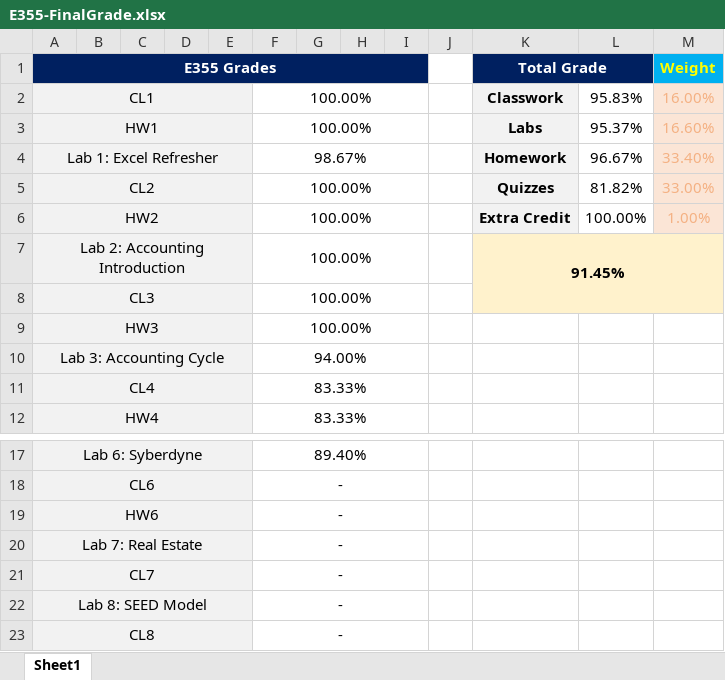
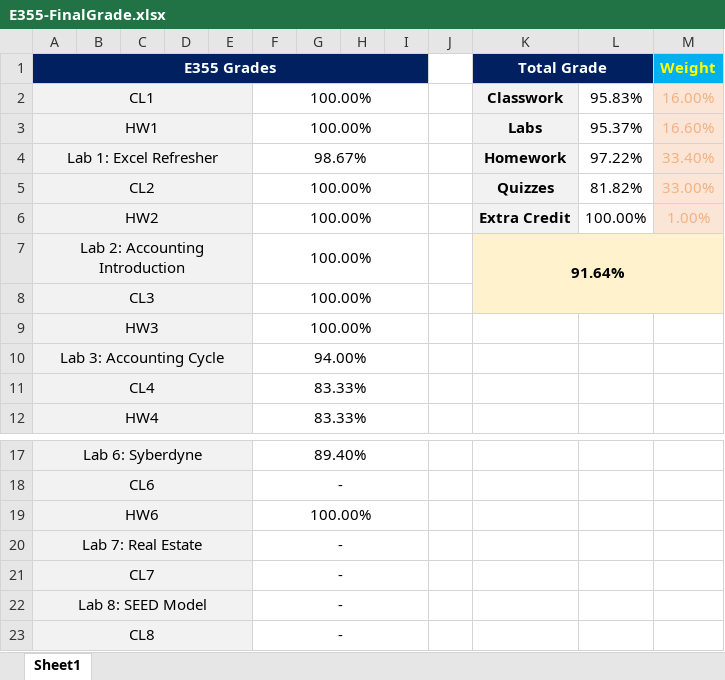
Before and after one commit to cupokoffi8/Stevens, an Excel workbook: Stevens_Spring_2022/E-355-D/Grade/E355-FinalGrade.xlsx, sheet Sheet1, drawn as a sheet; only a part is shown, gaps mark what is left out; values as stored, in another font and other column widths than the file's, no borders; the diff names each change by its address in the sheet, - before the commit and + after, or states it on an @@ line.

Commit message:
E355 Grade Check

```diff
--- a/Stevens_Spring_2022/E-355-D/Grade/E355-FinalGrade.xlsx (sheet Sheet1)
+++ b/Stevens_Spring_2022/E-355-D/Grade/E355-FinalGrade.xlsx (sheet Sheet1)
-L4: 96.67%
+L4: 97.22%
-K7 (Total Grade): 91.45%
+K7 (Total Grade): 91.64%
-F19: -
+F19: 100.00%
```
Also changed, not shown: Stevens_Spring_2022/E-355-D/Labs/Lab8_355A_Alex_Gaskins.xlsx, 3 other files.
